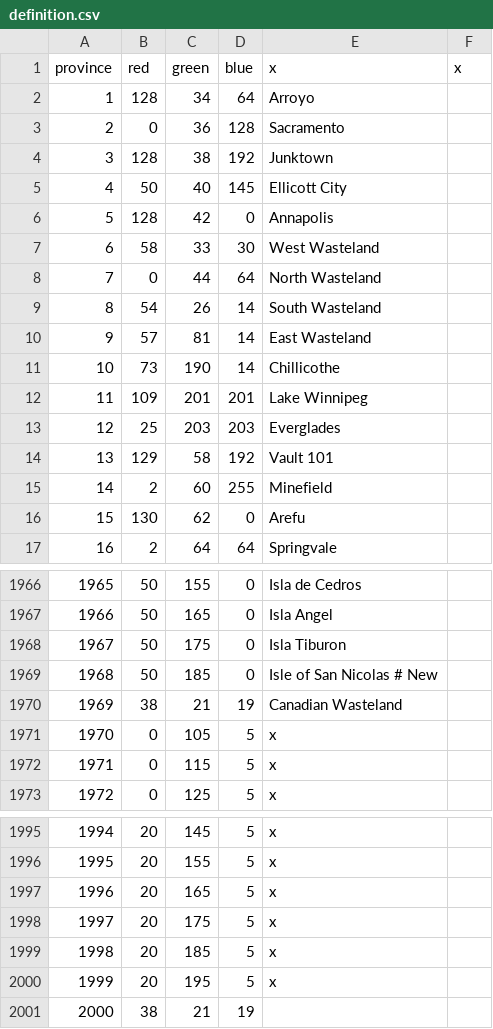
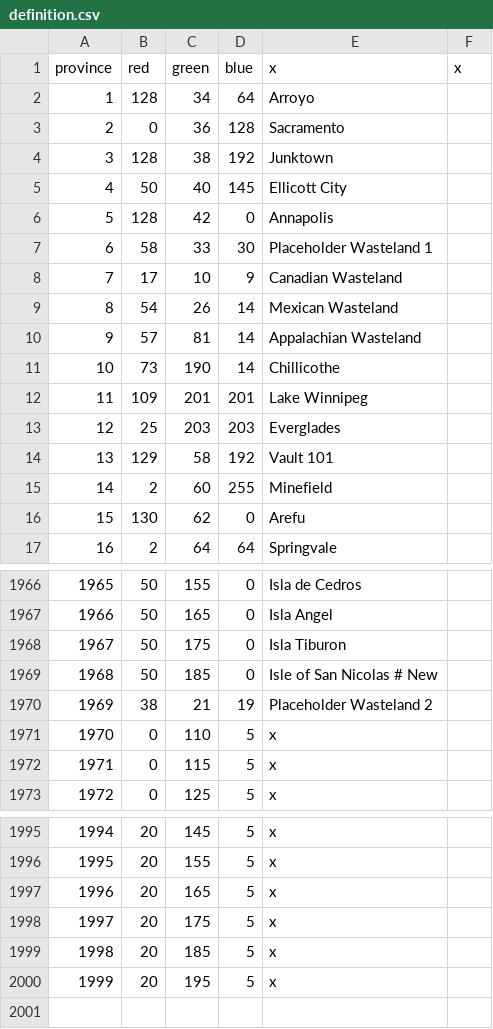
Before and after one commit to NunoArstotzka/Rads-to-Riches-Archive, a CSV file: map/definition.csv, drawn as a sheet; only a part is shown, gaps mark what is left out.

```diff
--- a/map/definition.csv
+++ b/map/definition.csv
@@ -6,6 +6,6 @@ province;red;green;blue;x;x
 5;128;42;0;Annapolis
-6;58;33;30;West Wasteland
-7;0;44;64;North Wasteland
-8;54;26;14;South Wasteland
-9;57;81;14;East Wasteland
+6;58;33;30;Placeholder Wasteland 1
+7;17;10;9;Canadian Wasteland
+8;54;26;14;Mexican Wasteland
+9;57;81;14;Appalachian Wasteland
 10;73;190;14;Chillicothe
@@ -1969,4 +1969,4 @@ province;red;green;blue;x;x
 1968;50;185;0;Isle of San Nicolas # New
-1969;38;21;19;Canadian Wasteland
-1970;0;105;5;x
+1969;38;21;19;Placeholder Wasteland 2
+1970;0;110;5;x
 1971;0;115;5;x
@@ -2000,2 +2000 @@ province;red;green;blue;x;x
 1999;20;195;5;x
-2000;38;21;19;
```
Also changed, not shown: 13 other files.
